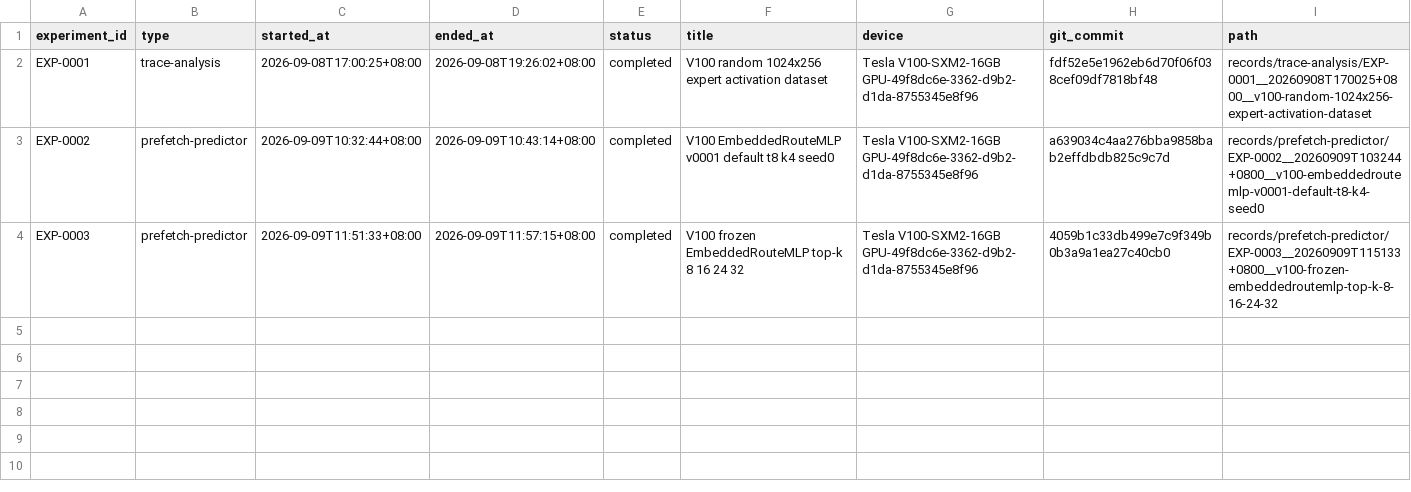
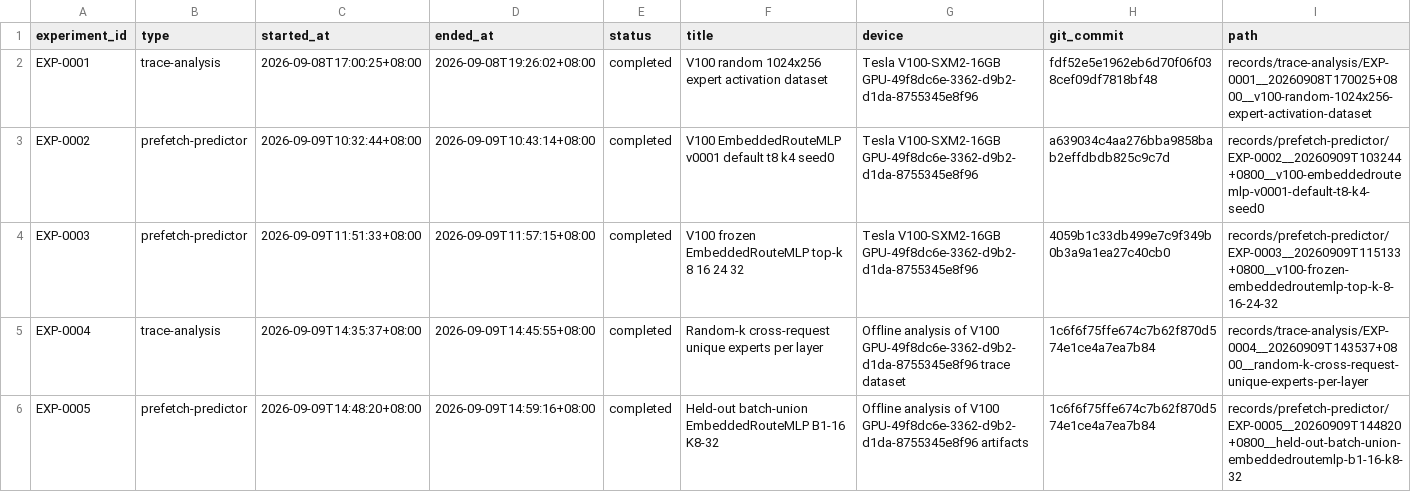
Before and after one commit to pachi-33/sglang, a CSV file: experiments/expert_prefetch/INDEX.csv, drawn as a sheet; the diff names each change by its address in the sheet, - before the commit and + after, or states it on an @@ line.

```diff
--- a/experiments/expert_prefetch/INDEX.csv
+++ b/experiments/expert_prefetch/INDEX.csv
+row 5: EXP-0004 | trace-analysis | 2026-09-09T14:35:37+08:00 | 2026-09-09T14:45:55+08:00 | completed | Random-k cross-request unique experts per layer | Offline analysis of V100 GPU-49f8dc6e-3362-d9b2-d1da-8755345e8f96 trace dataset | 1c6f6f75ffe674c7b62f870d574e1ce4a7ea7b84 | records/trace-analysis/EXP-0004__20260909T143537+0800__random-k-cross-request-unique-experts-per-layer
+row 6: EXP-0005 | prefetch-predictor | 2026-09-09T14:48:20+08:00 | 2026-09-09T14:59:16+08:00 | completed | Held-out batch-union EmbeddedRouteMLP B1-16 K8-32 | Offline analysis of V100 GPU-49f8dc6e-3362-d9b2-d1da-8755345e8f96 artifacts | 1c6f6f75ffe674c7b62f870d574e1ce4a7ea7b84 | records/prefetch-predictor/EXP-0005__20260909T144820+0800__held-out-batch-union-embeddedroutemlp-b1-16-k8-32
```
Also changed, not shown: 13 other files.
